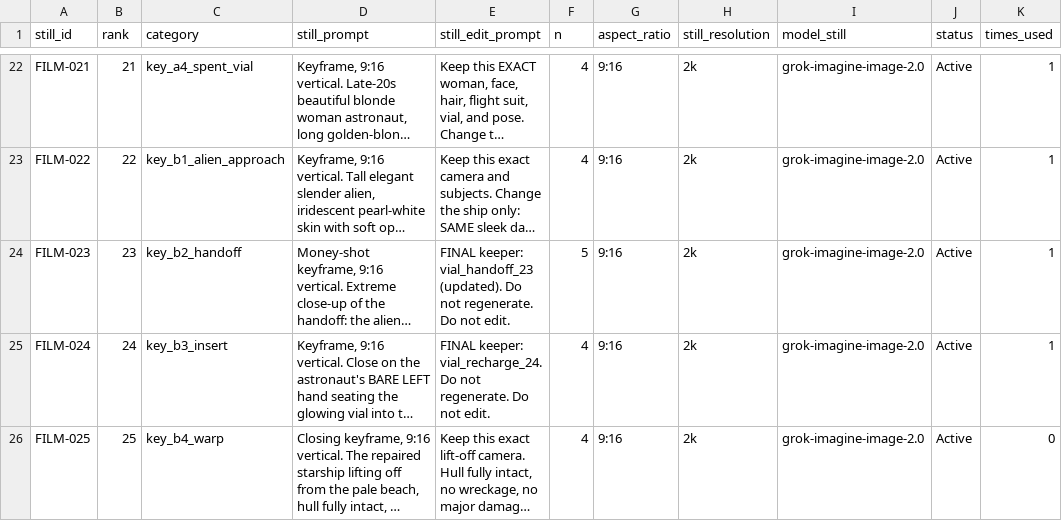
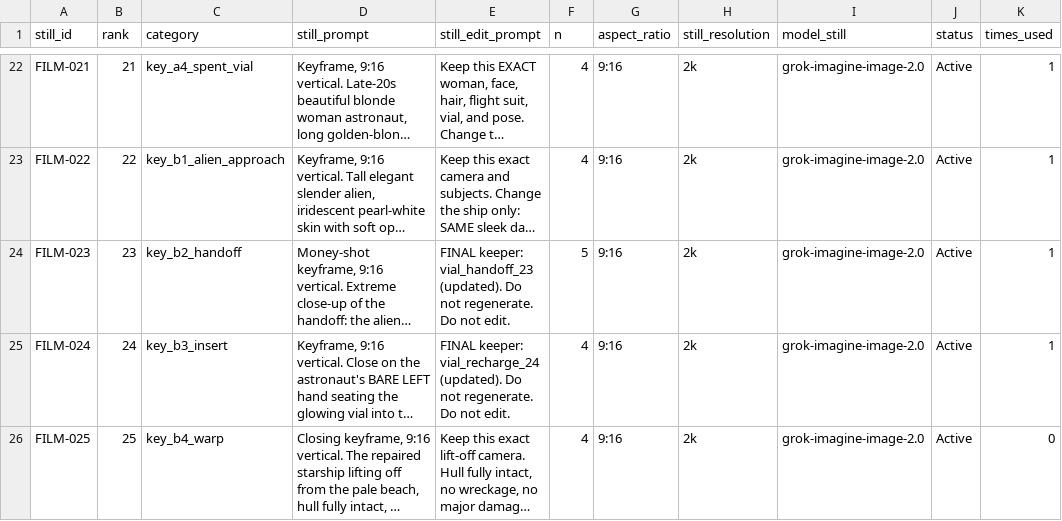
Before and after one commit to PalmBeach-Vitality/store, a CSV file: marketing/sheets/18-motsc-film-stills.csv, drawn as a sheet; only a part is shown, gaps mark what is left out; long unchanged cells end in …; the diff names each change by its address in the sheet, - before the commit and + after, or states it on an @@ line.

```diff
--- a/marketing/sheets/18-motsc-film-stills.csv
+++ b/marketing/sheets/18-motsc-film-stills.csv
-E25 (still_edit_prompt): FINAL keeper: vial_recharge_24. Do not…
+E25 (still_edit_prompt): FINAL keeper: vial_recharge_24 (updated). Do not…
```
Also changed, not shown: 3 other files.
